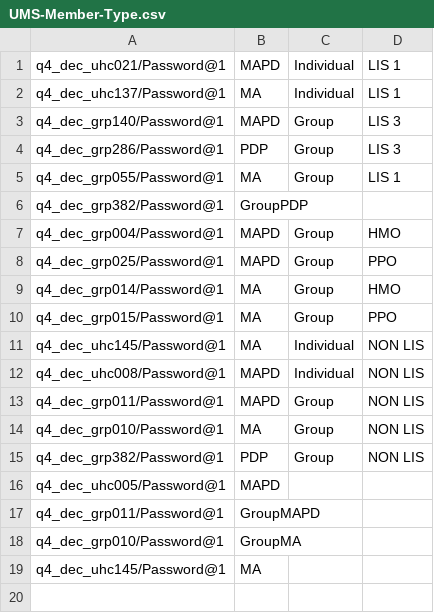
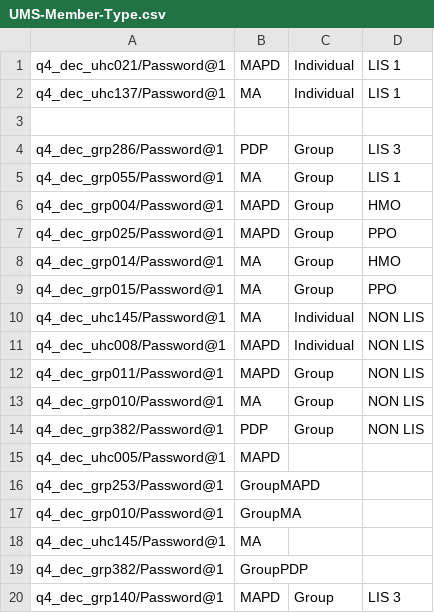
Before and after one commit to swati13oct/MnR, a CSV file: cukesatdd/src/main/resources/database/UMS-Member-Type.csv, drawn as a sheet.

```diff
--- a/cukesatdd/src/main/resources/database/UMS-Member-Type.csv
+++ b/cukesatdd/src/main/resources/database/UMS-Member-Type.csv
@@ -2,6 +2,5 @@ q4_dec_uhc021/Password@1,MAPD,Individual,LIS 1
 q4_dec_uhc137/Password@1,MA,Individual,LIS 1
-q4_dec_grp140/Password@1,MAPD,Group,LIS 3
+
 q4_dec_grp286/Password@1,PDP,Group,LIS 3
 q4_dec_grp055/Password@1,MA,Group,LIS 1
-q4_dec_grp382/Password@1,GroupPDP,,
 q4_dec_grp004/Password@1,MAPD,Group,HMO
@@ -16,4 +15,6 @@ q4_dec_grp382/Password@1,PDP,Group,NON LIS
 q4_dec_uhc005/Password@1,MAPD,,
-q4_dec_grp011/Password@1,GroupMAPD,,
+q4_dec_grp253/Password@1,GroupMAPD,,
 q4_dec_grp010/Password@1,GroupMA,,
 q4_dec_uhc145/Password@1,MA,,
+q4_dec_grp382/Password@1,GroupPDP,,
+q4_dec_grp140/Password@1,MAPD,Group,LIS 3
```
Also changed, not shown: cukesatdd/src/main/resources/database/AMP-Member-Type.csv, 6 other files.
